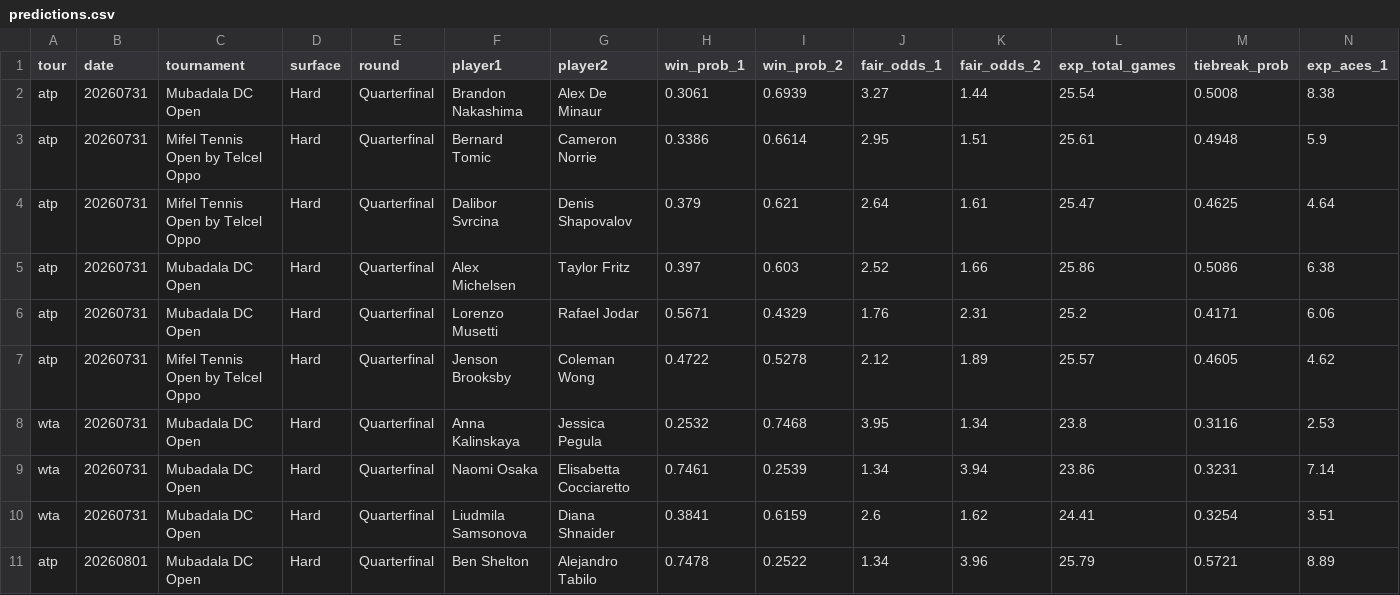
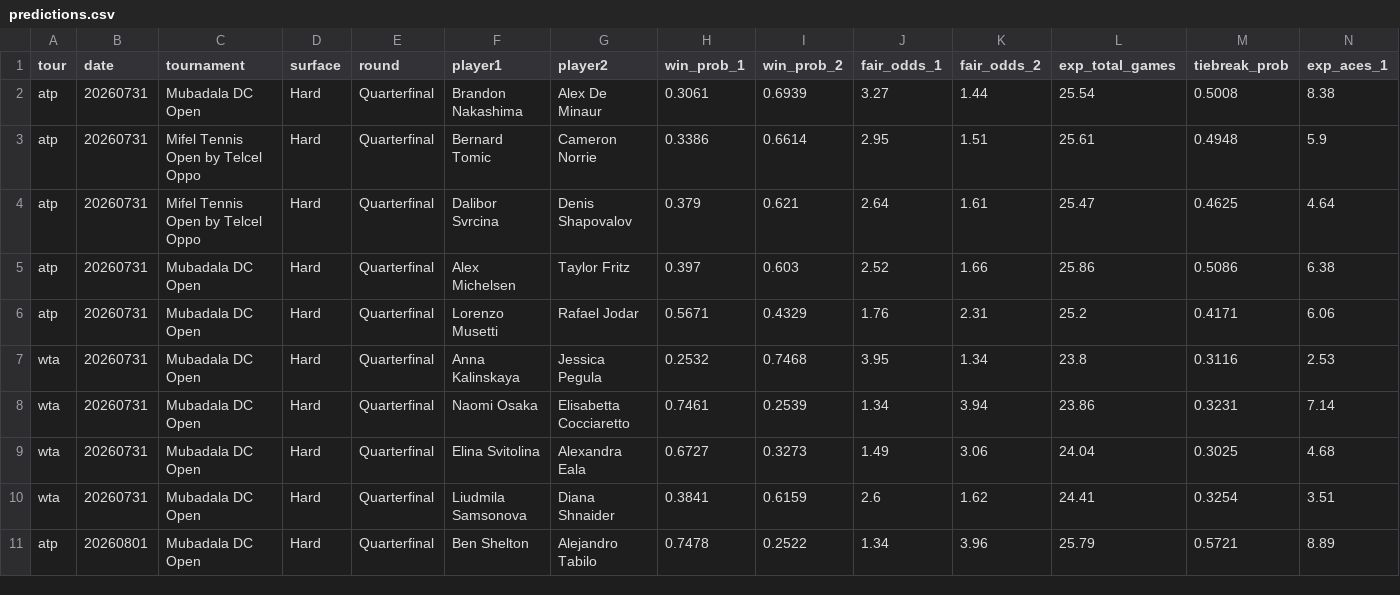
Before and after one commit to DanielTomaro13/Tennis-Modelling, a CSV file: reports/predictions.csv, drawn as a sheet; only a part is shown; removed rows and columns are numbered as before the commit, all else as after; rows hold the shown columns only; the diff names each change by its address in the sheet, - before the commit and + after, or states it on an @@ line.

```diff
--- a/reports/predictions.csv
+++ b/reports/predictions.csv
-row 7: atp | 20260731 | Mifel Tennis Open by Telcel Oppo | Hard | Quarterfinal | Jenson Brooksby | Coleman Wong | 0.4722 | 0.5278 | 2.12 | 1.89 | 25.57 | 0.4605 | 4.62
+row 9: wta | 20260731 | Mubadala DC Open | Hard | Quarterfinal | Elina Svitolina | Alexandra Eala | 0.6727 | 0.3273 | 1.49 | 3.06 | 24.04 | 0.3025 | 4.68
```
Also changed, not shown: data/fixtures.csv, 6 other files.
